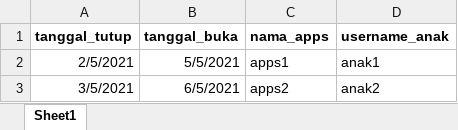
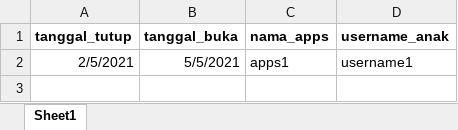
Before and after one commit to jesterx7/web-data, an Excel workbook: public/excel_template/tutupbuka_template.xlsx, sheet Sheet1, drawn as a sheet; values as stored, in another font and other column widths than the file's, no borders; the diff names each change by its address in the sheet, - before the commit and + after, or states it on an @@ line.

```diff
--- a/public/excel_template/tutupbuka_template.xlsx (sheet Sheet1)
+++ b/public/excel_template/tutupbuka_template.xlsx (sheet Sheet1)
-D2 (username_anak): anak1
+D2 (username_anak): username1
-row 3: 3/5/2021 | 6/5/2021 | apps2 | anak2
```
Also changed, not shown: public/excel_template/anak_template.xlsx, public/excel_template/divisi_template.xlsx, 19 other files.
